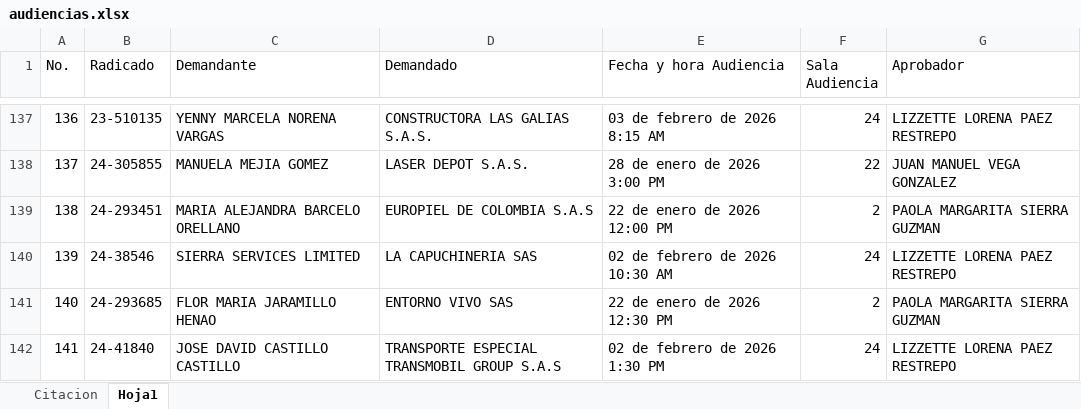
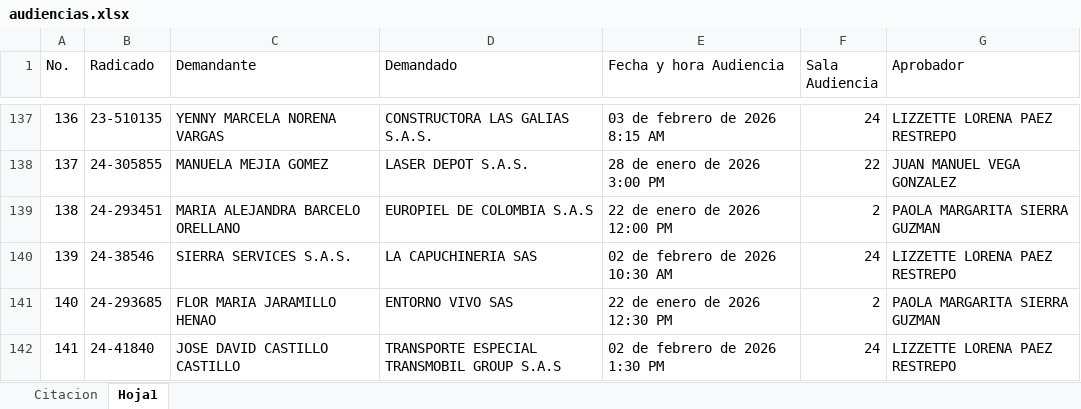
Before and after one commit to jamesbohorquez432-prog/Audiencias-Proteccion-Consumidor, an Excel workbook: audiencias.xlsx, sheet Hoja1, drawn as a sheet; only a part is shown, gaps mark what is left out; values as stored, in another font and other column widths than the file's, no borders; the diff covers the shown part only; the diff names each change by its address in the sheet, - before the commit and + after, or states it on an @@ line.

```diff
--- a/audiencias.xlsx (sheet Hoja1)
+++ b/audiencias.xlsx (sheet Hoja1)
-C140 (Demandante): SIERRA SERVICES LIMITED
+C140 (Demandante): SIERRA SERVICES S.A.S.
```
Also changed, not shown: 111 added rows and row numbers in column A elsewhere in this sheet, sheet Citacion.
